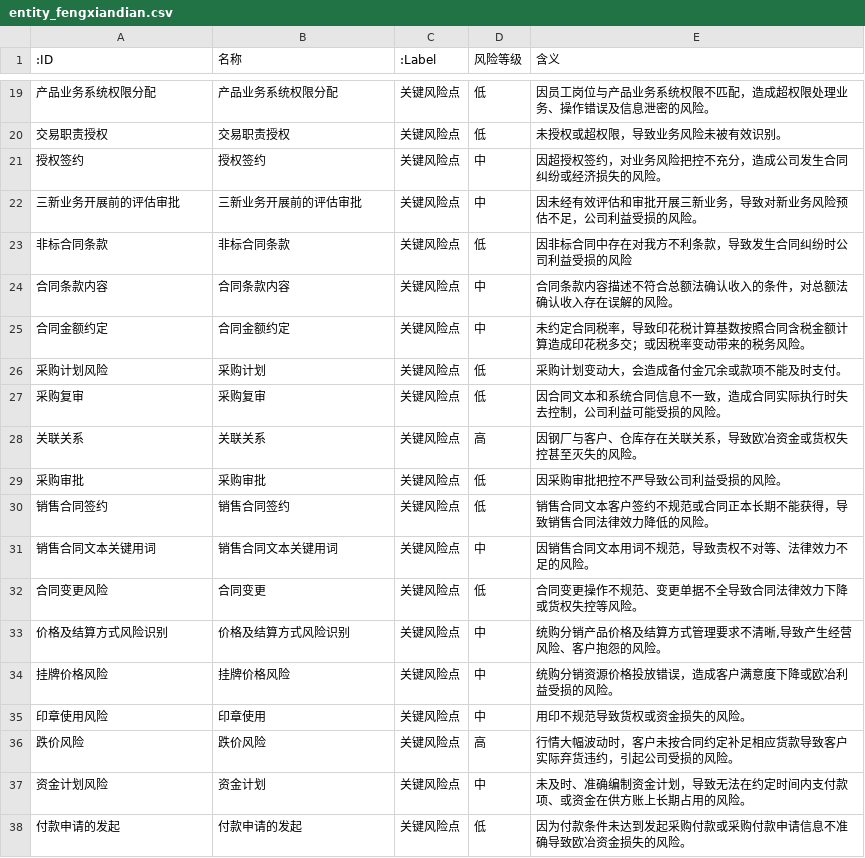
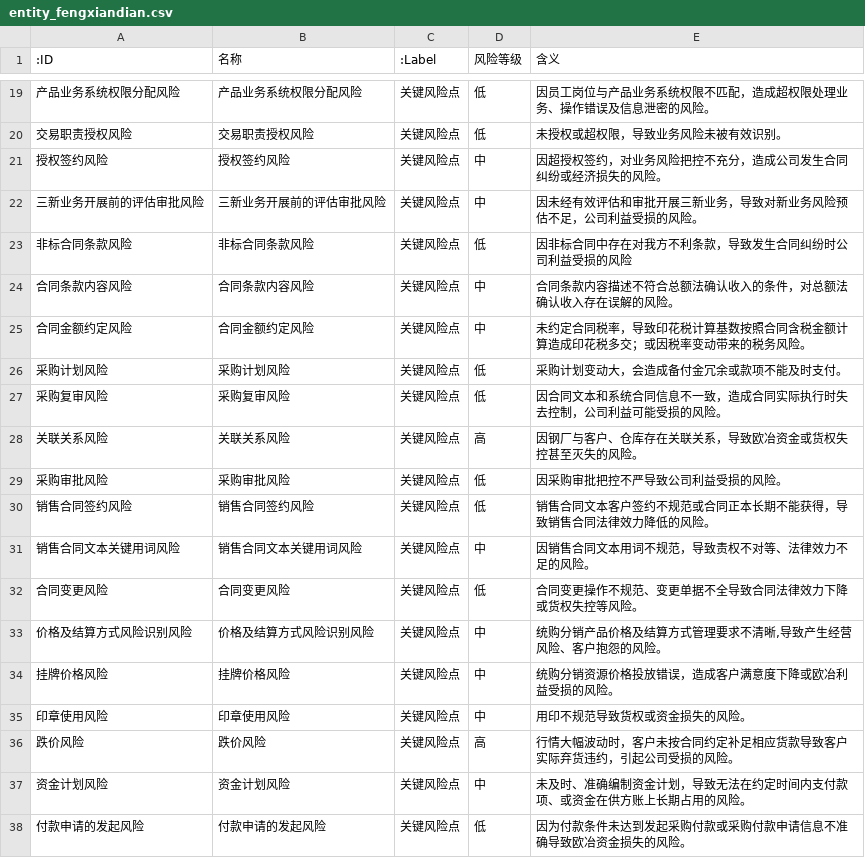
Before and after one commit to EndlessCG/FengxianQA, a CSV file: preprocess/风控实体关系表/entity_fengxiandian.csv, drawn as a sheet; only a part is shown, gaps mark what is left out; the diff covers the shown part only.

```diff
--- a/preprocess/风控实体关系表/entity_fengxiandian.csv
+++ b/preprocess/风控实体关系表/entity_fengxiandian.csv
@@ -19,20 +19,20 @@
-产品业务系统权限分配,产品业务系统权限分配,关键风险点,低,因员工岗位与产品业务系统权限不匹配，造成超权限处理业务、操作错误及信息泄密的风险。
-交易职责授权,交易职责授权,关键风险点,低,未授权或超权限，导致业务风险未被有效识别。
-授权签约,授权签约,关键风险点,中,因超授权签约，对业务风险把控不充分，造成公司发生合同纠纷或经济损失的风险。
-三新业务开展前的评估审批,三新业务开展前的评估审批,关键风险点,中,因未经有效评估和审批开展三新业务，导致对新业务风险预估不足，公司利益受损的风险。
-非标合同条款,非标合同条款,关键风险点,低,因非标合同中存在对我方不利条款，导致发生合同纠纷时公司利益受损的风险
-合同条款内容,合同条款内容,关键风险点,中,合同条款内容描述不符合总额法确认收入的条件，对总额法确认收入存在误解的风险。
-合同金额约定,合同金额约定,关键风险点,中,未约定合同税率，导致印花税计算基数按照合同含税金额计算造成印花税多交；或因税率变动带来的税务风险。
-采购计划风险,采购计划,关键风险点,低,采购计划变动大，会造成备付金冗余或款项不能及时支付。
-采购复审,采购复审,关键风险点,低,因合同文本和系统合同信息不一致，造成合同实际执行时失去控制，公司利益可能受损的风险。
-关联关系,关联关系,关键风险点,高,因钢厂与客户、仓库存在关联关系，导致欧冶资金或货权失控甚至灭失的风险。
-采购审批,采购审批,关键风险点,低,因采购审批把控不严导致公司利益受损的风险。
-销售合同签约,销售合同签约,关键风险点,低,销售合同文本客户签约不规范或合同正本长期不能获得，导致销售合同法律效力降低的风险。
-销售合同文本关键用词,销售合同文本关键用词,关键风险点,中,因销售合同文本用词不规范，导致责权不对等、法律效力不足的风险。
-合同变更风险,合同变更,关键风险点,低,合同变更操作不规范、变更单据不全导致合同法律效力下降或货权失控等风险。
-价格及结算方式风险识别,价格及结算方式风险识别,关键风险点,中,"统购分销产品价格及结算方式管理要求不清晰,导致产生经营风险、客户抱怨的风险。"
+产品业务系统权限分配风险,产品业务系统权限分配风险,关键风险点,低,因员工岗位与产品业务系统权限不匹配，造成超权限处理业务、操作错误及信息泄密的风险。
+交易职责授权风险,交易职责授权风险,关键风险点,低,未授权或超权限，导致业务风险未被有效识别。
+授权签约风险,授权签约风险,关键风险点,中,因超授权签约，对业务风险把控不充分，造成公司发生合同纠纷或经济损失的风险。
+三新业务开展前的评估审批风险,三新业务开展前的评估审批风险,关键风险点,中,因未经有效评估和审批开展三新业务，导致对新业务风险预估不足，公司利益受损的风险。
+非标合同条款风险,非标合同条款风险,关键风险点,低,因非标合同中存在对我方不利条款，导致发生合同纠纷时公司利益受损的风险
+合同条款内容风险,合同条款内容风险,关键风险点,中,合同条款内容描述不符合总额法确认收入的条件，对总额法确认收入存在误解的风险。
+合同金额约定风险,合同金额约定风险,关键风险点,中,未约定合同税率，导致印花税计算基数按照合同含税金额计算造成印花税多交；或因税率变动带来的税务风险。
+采购计划风险,采购计划风险,关键风险点,低,采购计划变动大，会造成备付金冗余或款项不能及时支付。
+采购复审风险,采购复审风险,关键风险点,低,因合同文本和系统合同信息不一致，造成合同实际执行时失去控制，公司利益可能受损的风险。
+关联关系风险,关联关系风险,关键风险点,高,因钢厂与客户、仓库存在关联关系，导致欧冶资金或货权失控甚至灭失的风险。
+采购审批风险,采购审批风险,关键风险点,低,因采购审批把控不严导致公司利益受损的风险。
+销售合同签约风险,销售合同签约风险,关键风险点,低,销售合同文本客户签约不规范或合同正本长期不能获得，导致销售合同法律效力降低的风险。
+销售合同文本关键用词风险,销售合同文本关键用词风险,关键风险点,中,因销售合同文本用词不规范，导致责权不对等、法律效力不足的风险。
+合同变更风险,合同变更风险,关键风险点,低,合同变更操作不规范、变更单据不全导致合同法律效力下降或货权失控等风险。
+价格及结算方式风险识别风险,价格及结算方式风险识别风险,关键风险点,中,"统购分销产品价格及结算方式管理要求不清晰,导致产生经营风险、客户抱怨的风险。"
 挂牌价格风险,挂牌价格风险,关键风险点,中,统购分销资源价格投放错误，造成客户满意度下降或欧冶利益受损的风险。
-印章使用风险,印章使用,关键风险点,中,用印不规范导致货权或资金损失的风险。
+印章使用风险,印章使用风险,关键风险点,中,用印不规范导致货权或资金损失的风险。
 跌价风险,跌价风险,关键风险点,高,行情大幅波动时，客户未按合同约定补足相应货款导致客户实际弃货违约，引起公司受损的风险。
-资金计划风险,资金计划,关键风险点,中,未及时、准确编制资金计划，导致无法在约定时间内支付款项、或资金在供方账上长期占用的风险。
-付款申请的发起,付款申请的发起,关键风险点,低,因为付款条件未达到发起采购付款或采购付款申请信息不准确导致欧冶资金损失的风险。
+资金计划风险,资金计划风险,关键风险点,中,未及时、准确编制资金计划，导致无法在约定时间内支付款项、或资金在供方账上长期占用的风险。
+付款申请的发起风险,付款申请的发起风险,关键风险点,低,因为付款条件未达到发起采购付款或采购付款申请信息不准确导致欧冶资金损失的风险。
```
Also changed, not shown: 99 edited cells elsewhere in this file, preprocess/风控实体关系表/relationship_baohan.csv, 33 other files.
